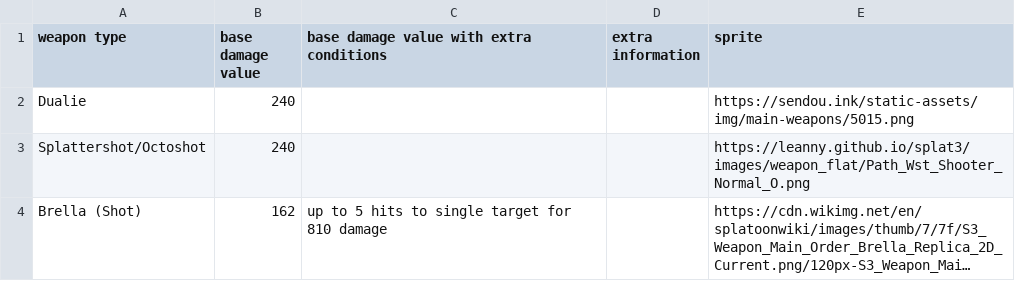
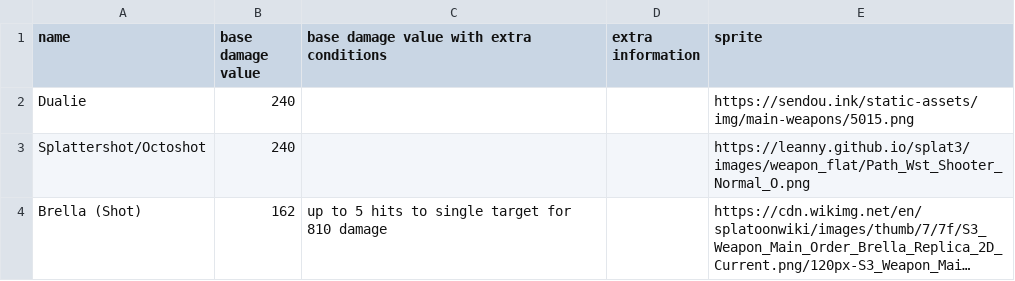
Before and after one commit to Xander172006/Side-Order-Project, a CSV file: data/colorchips & damage/damage categories/main_weapons.csv, drawn as a sheet; only a part is shown; long unchanged cells end in ….

```diff
--- a/data/colorchips & damage/damage categories/main_weapons.csv
+++ b/data/colorchips & damage/damage categories/main_weapons.csv
@@ -1,2 +1,2 @@
-weapon type,base damage value,base damage value with extra conditions,extra information,sprite
+name,base damage value,base damage value with extra conditions,extra information,sprite
 Dualie,240,,,https://sendou.ink/static-assets/img/main-weapons/5015.png
```
Also changed, not shown: data/colorchips & damage/damage categories/explosion_damage.csv, data/colorchips & damage/damage categories/poison_damage.csv, 7 other files.
